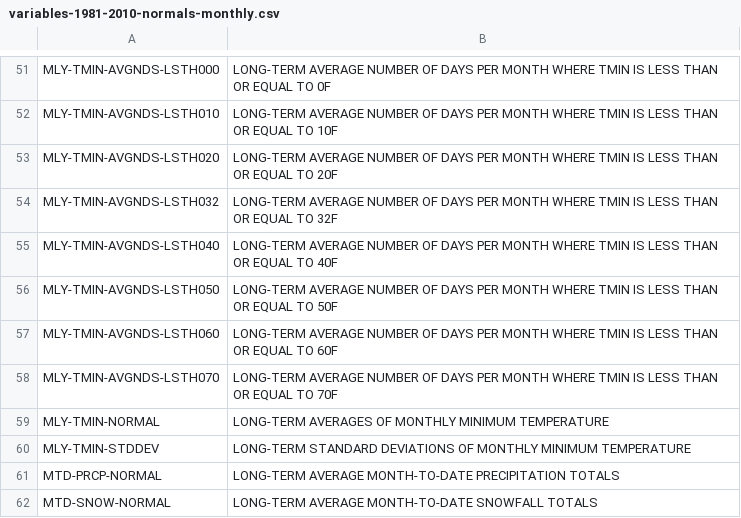
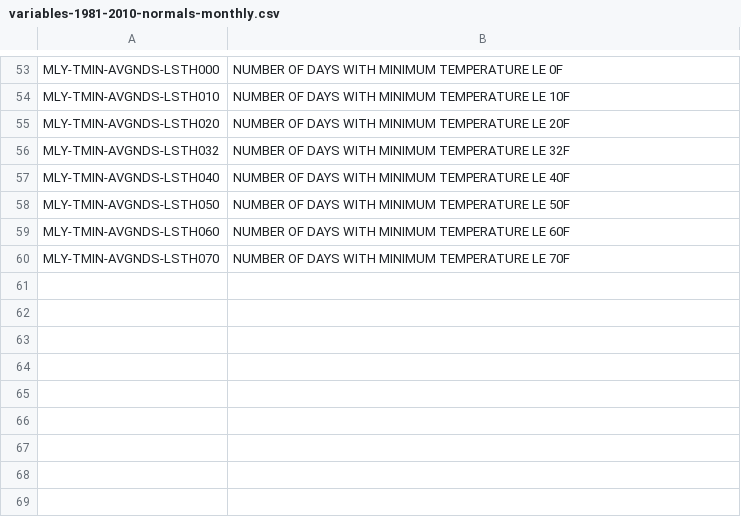
Before and after one commit to IronRedDragn/Climate-Normals, a CSV file: txt_files/variables/variables-1981-2010-normals-monthly.csv, drawn as a sheet; only a part is shown, gaps mark what is left out; removed rows and columns are numbered as before the commit, all else as after; the diff covers the shown part only; the diff names each change by its address in the sheet, - before the commit and + after, or states it on an @@ line.

```diff
--- a/txt_files/variables/variables-1981-2010-normals-monthly.csv
+++ b/txt_files/variables/variables-1981-2010-normals-monthly.csv
-B53: LONG-TERM AVERAGE NUMBER OF DAYS PER MONTH WHERE TMIN IS LESS THAN OR EQUAL TO 0F
+B53: NUMBER OF DAYS WITH MINIMUM TEMPERATURE LE 0F
-B54: LONG-TERM AVERAGE NUMBER OF DAYS PER MONTH WHERE TMIN IS LESS THAN OR EQUAL TO 10F
+B54: NUMBER OF DAYS WITH MINIMUM TEMPERATURE LE 10F
-B55: LONG-TERM AVERAGE NUMBER OF DAYS PER MONTH WHERE TMIN IS LESS THAN OR EQUAL TO 20F
+B55: NUMBER OF DAYS WITH MINIMUM TEMPERATURE LE 20F
-B56: LONG-TERM AVERAGE NUMBER OF DAYS PER MONTH WHERE TMIN IS LESS THAN OR EQUAL TO 32F
+B56: NUMBER OF DAYS WITH MINIMUM TEMPERATURE LE 32F
-B57: LONG-TERM AVERAGE NUMBER OF DAYS PER MONTH WHERE TMIN IS LESS THAN OR EQUAL TO 40F
+B57: NUMBER OF DAYS WITH MINIMUM TEMPERATURE LE 40F
-B58: LONG-TERM AVERAGE NUMBER OF DAYS PER MONTH WHERE TMIN IS LESS THAN OR EQUAL TO 50F
+B58: NUMBER OF DAYS WITH MINIMUM TEMPERATURE LE 50F
-B59: LONG-TERM AVERAGE NUMBER OF DAYS PER MONTH WHERE TMIN IS LESS THAN OR EQUAL TO 60F
+B59: NUMBER OF DAYS WITH MINIMUM TEMPERATURE LE 60F
-B60: LONG-TERM AVERAGE NUMBER OF DAYS PER MONTH WHERE TMIN IS LESS THAN OR EQUAL TO 70F
+B60: NUMBER OF DAYS WITH MINIMUM TEMPERATURE LE 70F
-row 59: MLY-TMIN-NORMAL | LONG-TERM AVERAGES OF MONTHLY MINIMUM TEMPERATURE
-row 60: MLY-TMIN-STDDEV | LONG-TERM STANDARD DEVIATIONS OF MONTHLY MINIMUM TEMPERATURE
-row 61: MTD-PRCP-NORMAL | LONG-TERM AVERAGE MONTH-TO-DATE PRECIPITATION TOTALS
-row 62: MTD-SNOW-NORMAL | LONG-TERM AVERAGE MONTH-TO-DATE SNOWFALL TOTALS
```
Also changed, not shown: 10 added rows, 8 removed rows and 42 edited cells elsewhere in this file, txt_files/variables/variables-1981-2010-normals-daily.csv, txt_files/variables/variables-1981-2010-normals-hourly.csv, 13 other files.
